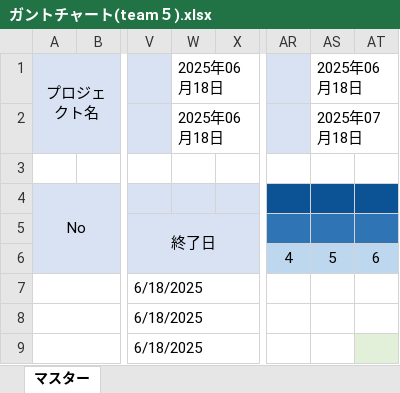
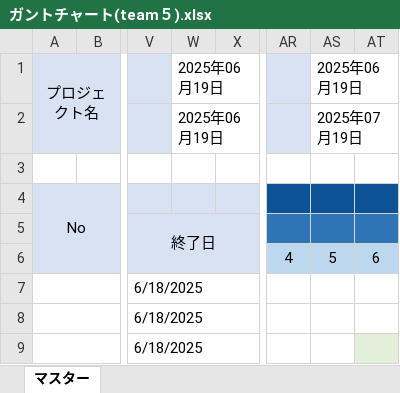
Before and after one commit to fusotr02/team5th, an Excel workbook: ガントチャート(team５).xlsx, sheet マスター, drawn as a sheet; only a part is shown, gaps mark what is left out; values as stored, in another font and other column widths than the file's, no borders; conditional formats not drawn; the diff covers the shown part only; the diff names each change by its address in the sheet, - before the commit and + after, or states it on an @@ line.

```diff
--- a/ガントチャート(team５).xlsx (sheet マスター)
+++ b/ガントチャート(team５).xlsx (sheet マスター)
-W1:W2: 2025年06月18日
+W1:W2: 2025年06月19日
-AS1: 2025年06月18日
+AS1: 2025年06月19日
-AS2: 2025年07月18日
+AS2: 2025年07月19日
```
Also changed, not shown: 49 added rows and 2 edited cells elsewhere in this sheet, formulas that keep their value.
